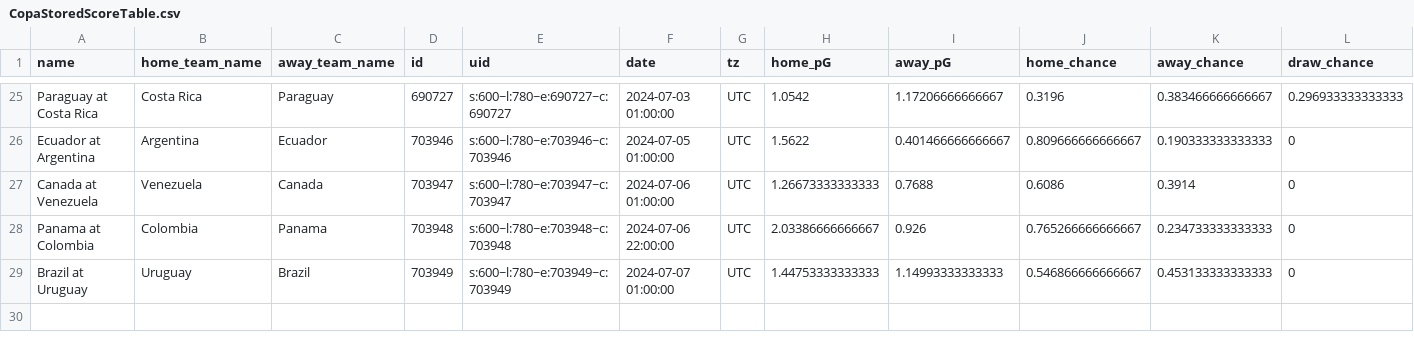
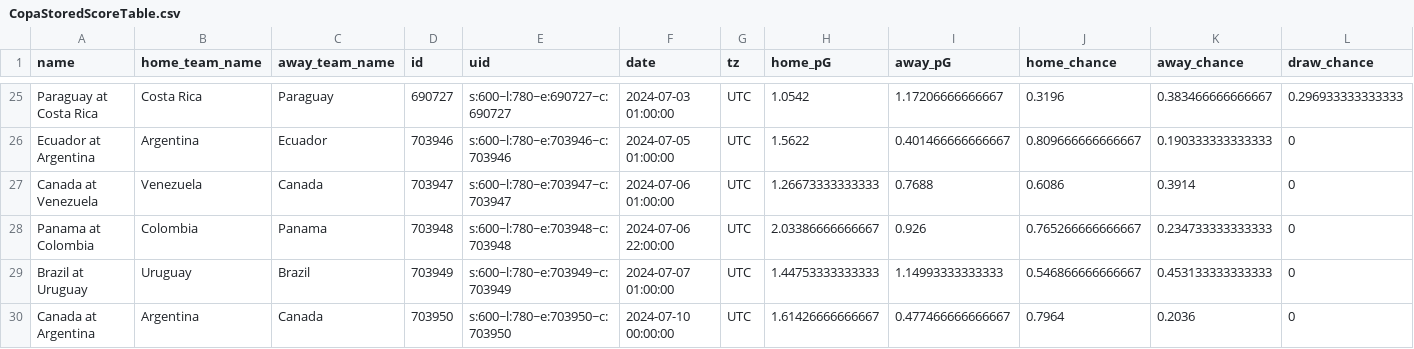
Before and after one commit to zecellomaster/tprdatarepo, a CSV file: 2024 Copa/CopaStoredScoreTable.csv, drawn as a sheet; only a part is shown, gaps mark what is left out; rows hold the shown columns only; the diff names each change by its address in the sheet, - before the commit and + after, or states it on an @@ line.

Commit message:
2024 Copa America update on 2024-07-09 21:56:10 EDT

```diff
--- a/2024 Copa/CopaStoredScoreTable.csv
+++ b/2024 Copa/CopaStoredScoreTable.csv
+row 30: Canada at Argentina | Argentina | Canada | 703950 | s:600~l:780~e:703950~c:703950 | 2024-07-10 00:00:00 | UTC | 1.61426666666667 | 0.477466666666667 | 0.7964 | 0.2036 | 0
```
Also changed, not shown: 2024 Copa/CopaRefinedScoreTable.csv, 2024 Copa/CopaTournamentOdds.csv, 4 other files.
